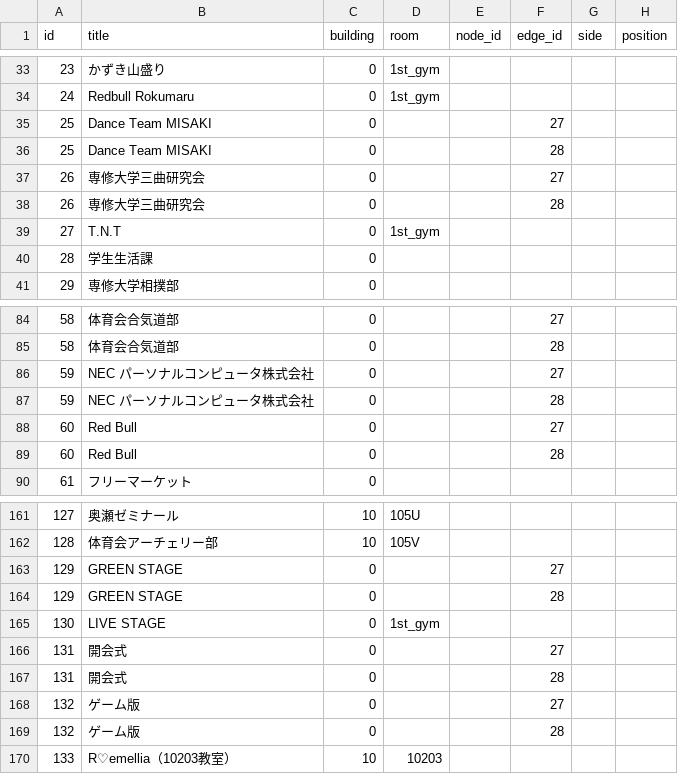
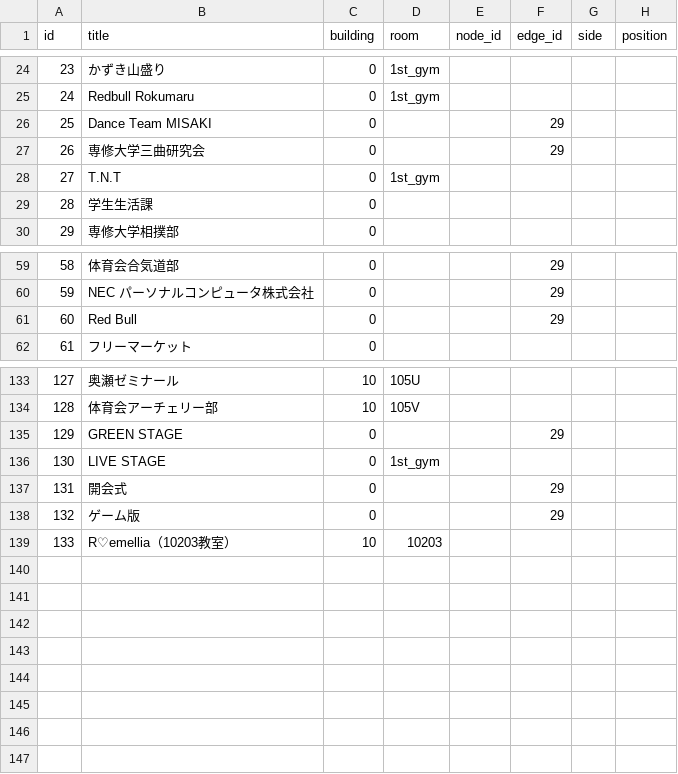
Before and after one commit to SenARMapOrg/SenARMapProject_2026, a CSV file: data/event.csv, drawn as a sheet; only a part is shown, gaps mark what is left out; the diff covers the shown part only.

Commit message:
【変更】10号館前芝生のイベント（GREEN STAGE のライブ・出店・開会式・ゲーム版など31件）の場所を、屋外のエッジ27・28の2本から、ノード27と28を結ぶエッジ29の1本に直しました。

```diff
--- a/data/event.csv
+++ b/data/event.csv
@@ -34,6 +25,4 @@ id,title,building,room,node_id,edge_id,side,position
 24,Redbull Rokumaru,0,1st_gym,,,,
-25,Dance Team MISAKI,0,,,27,,
-25,Dance Team MISAKI,0,,,28,,
-26,専修大学三曲研究会,0,,,27,,
-26,専修大学三曲研究会,0,,,28,,
+25,Dance Team MISAKI,0,,,29,,
+26,専修大学三曲研究会,0,,,29,,
 27,T.N.T,0,1st_gym,,,,
@@ -84,7 +59,4 @@ id,title,building,room,node_id,edge_id,side,position
-58,体育会合気道部,0,,,27,,
-58,体育会合気道部,0,,,28,,
-59,NEC パーソナルコンピュータ株式会社,0,,,27,,
-59,NEC パーソナルコンピュータ株式会社,0,,,28,,
-60,Red Bull,0,,,27,,
-60,Red Bull,0,,,28,,
+58,体育会合気道部,0,,,29,,
+59,NEC パーソナルコンピュータ株式会社,0,,,29,,
+60,Red Bull,0,,,29,,
 61,フリーマーケット,0,,,,,
@@ -162,9 +134,6 @@ id,title,building,room,node_id,edge_id,side,position
 128,体育会アーチェリー部,10,105V,,,,
-129,GREEN STAGE,0,,,27,,
-129,GREEN STAGE,0,,,28,,
+129,GREEN STAGE,0,,,29,,
 130,LIVE STAGE,0,1st_gym,,,,
-131,開会式,0,,,27,,
-131,開会式,0,,,28,,
-132,ゲーム版,0,,,27,,
-132,ゲーム版,0,,,28,,
+131,開会式,0,,,29,,
+132,ゲーム版,0,,,29,,
 133,R♡emellia（10203教室）,10,10203,,,,
```
Also changed, not shown: 23 removed rows and 23 edited cells elsewhere in this file, 1 other file.
